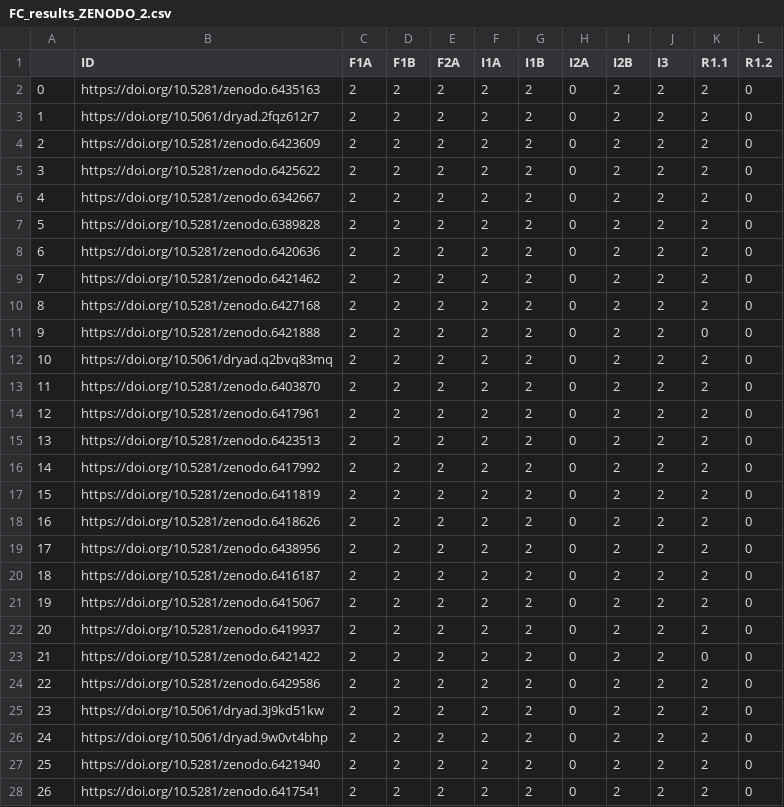
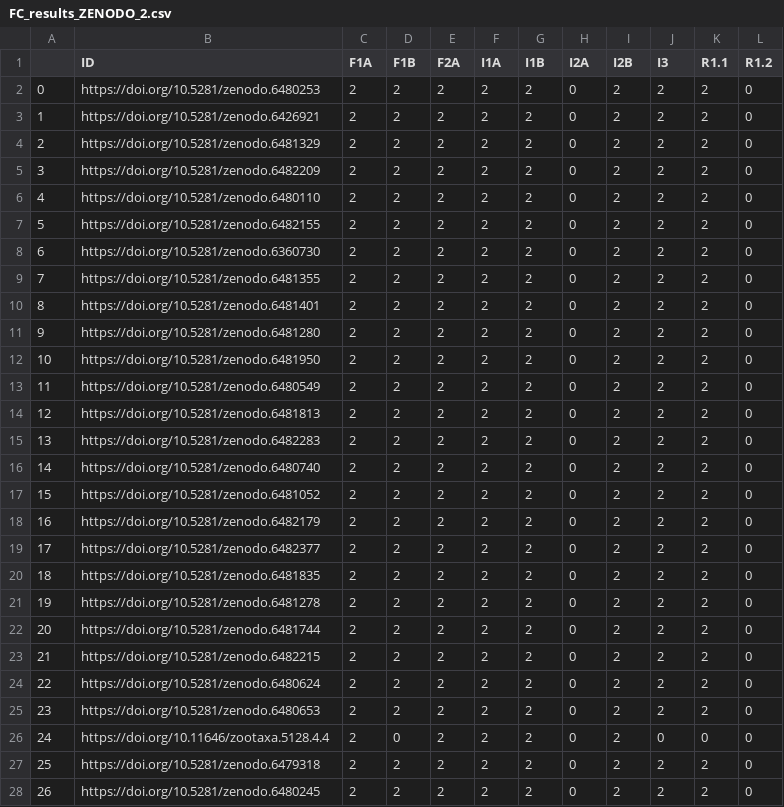
Before and after one commit to IFB-ElixirFr/FAIR-checker, a CSV file: notebooks/FC_results_ZENODO_2.csv, drawn as a sheet; only a part is shown; the diff covers the shown part only.

```diff
--- a/notebooks/FC_results_ZENODO_2.csv
+++ b/notebooks/FC_results_ZENODO_2.csv
@@ -1,28 +1,28 @@
 ,ID,F1A,F1B,F2A,I1A,I1B,I2A,I2B,I3,R1.1,R1.2
-0,https://doi.org/10.5281/zenodo.6435163,2,2,2,2,2,0,2,2,2,0
-1,https://doi.org/10.5061/dryad.2fqz612r7,2,2,2,2,2,0,2,2,2,0
-2,https://doi.org/10.5281/zenodo.6423609,2,2,2,2,2,0,2,2,2,0
-3,https://doi.org/10.5281/zenodo.6425622,2,2,2,2,2,0,2,2,2,0
-4,https://doi.org/10.5281/zenodo.6342667,2,2,2,2,2,0,2,2,2,0
-5,https://doi.org/10.5281/zenodo.6389828,2,2,2,2,2,0,2,2,2,0
-6,https://doi.org/10.5281/zenodo.6420636,2,2,2,2,2,0,2,2,2,0
-7,https://doi.org/10.5281/zenodo.6421462,2,2,2,2,2,0,2,2,2,0
-8,https://doi.org/10.5281/zenodo.6427168,2,2,2,2,2,0,2,2,2,0
-9,https://doi.org/10.5281/zenodo.6421888,2,2,2,2,2,0,2,2,0,0
-10,https://doi.org/10.5061/dryad.q2bvq83mq,2,2,2,2,2,0,2,2,2,0
-11,https://doi.org/10.5281/zenodo.6403870,2,2,2,2,2,0,2,2,2,0
-12,https://doi.org/10.5281/zenodo.6417961,2,2,2,2,2,0,2,2,2,0
-13,https://doi.org/10.5281/zenodo.6423513,2,2,2,2,2,0,2,2,2,0
-14,https://doi.org/10.5281/zenodo.6417992,2,2,2,2,2,0,2,2,2,0
-15,https://doi.org/10.5281/zenodo.6411819,2,2,2,2,2,0,2,2,2,0
-16,https://doi.org/10.5281/zenodo.6418626,2,2,2,2,2,0,2,2,2,0
-17,https://doi.org/10.5281/zenodo.6438956,2,2,2,2,2,0,2,2,2,0
-18,https://doi.org/10.5281/zenodo.6416187,2,2,2,2,2,0,2,2,2,0
-19,https://doi.org/10.5281/zenodo.6415067,2,2,2,2,2,0,2,2,2,0
-20,https://doi.org/10.5281/zenodo.6419937,2,2,2,2,2,0,2,2,2,0
-21,https://doi.org/10.5281/zenodo.6421422,2,2,2,2,2,0,2,2,0,0
-22,https://doi.org/10.5281/zenodo.6429586,2,2,2,2,2,0,2,2,2,0
-23,https://doi.org/10.5061/dryad.3j9kd51kw,2,2,2,2,2,0,2,2,2,0
-24,https://doi.org/10.5061/dryad.9w0vt4bhp,2,2,2,2,2,0,2,2,2,0
-25,https://doi.org/10.5281/zenodo.6421940,2,2,2,2,2,0,2,2,2,0
-26,https://doi.org/10.5281/zenodo.6417541,2,2,2,2,2,0,2,2,2,0
+0,https://doi.org/10.5281/zenodo.6480253,2,2,2,2,2,0,2,2,2,0
+1,https://doi.org/10.5281/zenodo.6426921,2,2,2,2,2,0,2,2,2,0
+2,https://doi.org/10.5281/zenodo.6481329,2,2,2,2,2,0,2,2,2,0
+3,https://doi.org/10.5281/zenodo.6482209,2,2,2,2,2,0,2,2,2,0
+4,https://doi.org/10.5281/zenodo.6480110,2,2,2,2,2,0,2,2,2,0
+5,https://doi.org/10.5281/zenodo.6482155,2,2,2,2,2,0,2,2,2,0
+6,https://doi.org/10.5281/zenodo.6360730,2,2,2,2,2,0,2,2,2,0
+7,https://doi.org/10.5281/zenodo.6481355,2,2,2,2,2,0,2,2,2,0
+8,https://doi.org/10.5281/zenodo.6481401,2,2,2,2,2,0,2,2,2,0
+9,https://doi.org/10.5281/zenodo.6481280,2,2,2,2,2,0,2,2,2,0
+10,https://doi.org/10.5281/zenodo.6481950,2,2,2,2,2,0,2,2,2,0
+11,https://doi.org/10.5281/zenodo.6480549,2,2,2,2,2,0,2,2,2,0
+12,https://doi.org/10.5281/zenodo.6481813,2,2,2,2,2,0,2,2,2,0
+13,https://doi.org/10.5281/zenodo.6482283,2,2,2,2,2,0,2,2,2,0
+14,https://doi.org/10.5281/zenodo.6480740,2,2,2,2,2,0,2,2,2,0
+15,https://doi.org/10.5281/zenodo.6481052,2,2,2,2,2,0,2,2,2,0
+16,https://doi.org/10.5281/zenodo.6482179,2,2,2,2,2,0,2,2,2,0
+17,https://doi.org/10.5281/zenodo.6482377,2,2,2,2,2,0,2,2,2,0
+18,https://doi.org/10.5281/zenodo.6481835,2,2,2,2,2,0,2,2,2,0
+19,https://doi.org/10.5281/zenodo.6481278,2,2,2,2,2,0,2,2,2,0
+20,https://doi.org/10.5281/zenodo.6481744,2,2,2,2,2,0,2,2,2,0
+21,https://doi.org/10.5281/zenodo.6482215,2,2,2,2,2,0,2,2,2,0
+22,https://doi.org/10.5281/zenodo.6480624,2,2,2,2,2,0,2,2,2,0
+23,https://doi.org/10.5281/zenodo.6480653,2,2,2,2,2,0,2,2,2,0
+24,https://doi.org/10.11646/zootaxa.5128.4.4,2,0,2,2,2,0,2,0,0,0
+25,https://doi.org/10.5281/zenodo.6479318,2,2,2,2,2,0,2,2,2,0
+26,https://doi.org/10.5281/zenodo.6480245,2,2,2,2,2,0,2,2,2,0
```
Also changed, not shown: 145 edited cells elsewhere in this file, notebooks/FC_results_ZENODO_1.csv, notebooks/exec_time_ZENODO_1.csv, 2 other files.
